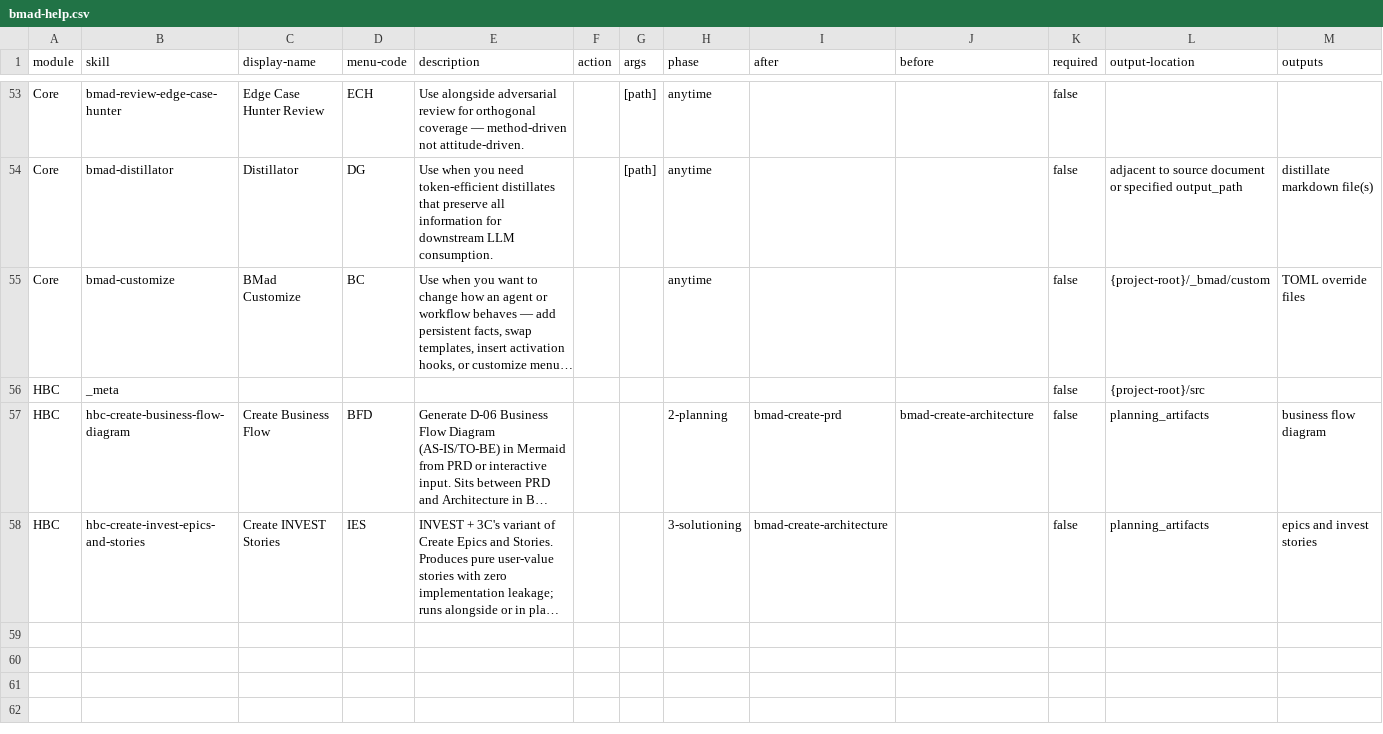
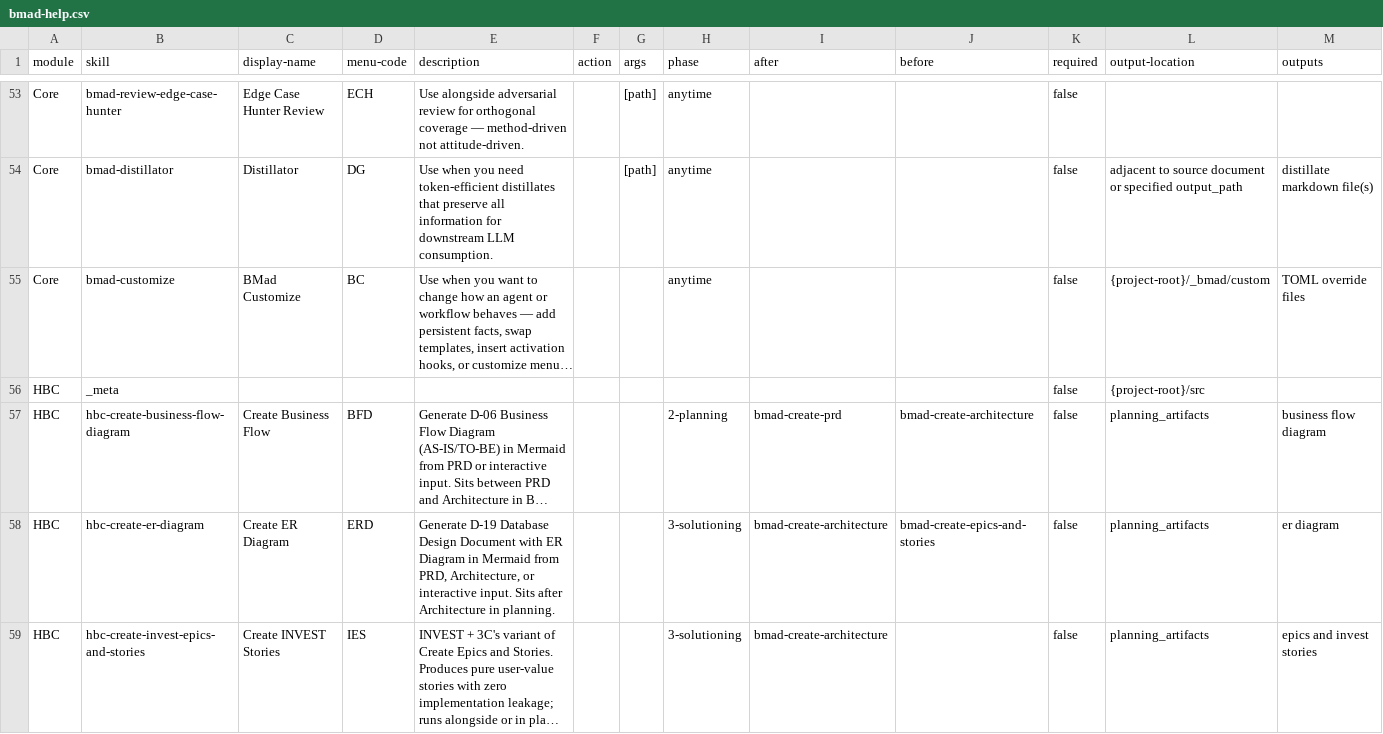
Before and after one commit to hanh9898/waterfall-bmad-method, a CSV file: _bmad/_config/bmad-help.csv, drawn as a sheet; only a part is shown, gaps mark what is left out; long unchanged cells end in …; the diff names each change by its address in the sheet, - before the commit and + after, or states it on an @@ line.

Commit message:
feat: add hbc-create-er-diagram skill (D-19 ER Diagram)
New skill generates D-19 Database Design Document with Mermaid erDiagram
from PRD, Architecture, or interactive input. Includes headless mode,
resume/update support, and three validation scripts:
- discover-planning-artifacts.py (source inventory + resume state)
- validate-mermaid-er.py (ER syntax, entity/PK/FK checks)
- check-entity-coverage.py (PRD entity coverage with fuzzy matching)

Registered in marketplace.json, module-help.csv, and bmad-help.csv.

```diff
--- a/_bmad/_config/bmad-help.csv
+++ b/_bmad/_config/bmad-help.csv
+row 58: HBC | hbc-create-er-diagram | Create ER Diagram | ERD | Generate D-19 Database Design Document with ER Diagram in Mermaid from PRD, Architecture, or interactive input. Sits after Architecture in planning. |  |  | 3-solutioning | bmad-create-architecture | bmad-create-epics-and-stories | false | planning_artifacts | er diagram
```
Also changed, not shown: src/hbc-setup/assets/module-help.csv, 10 other files.
